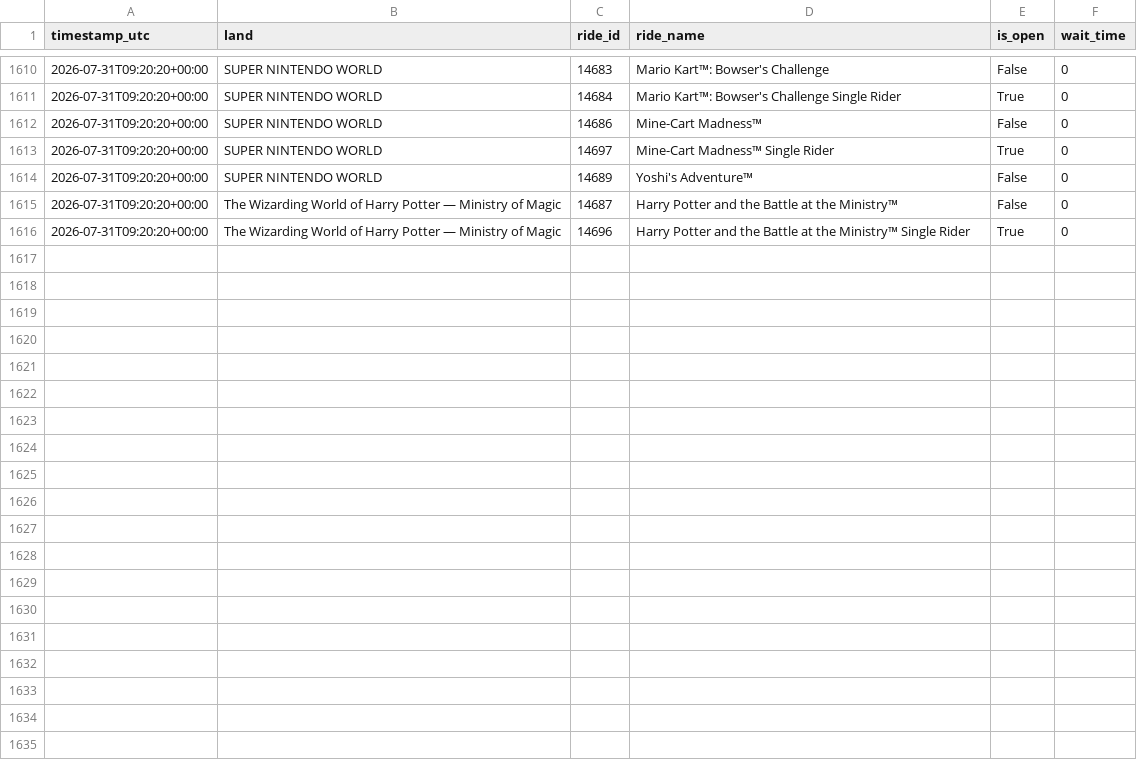
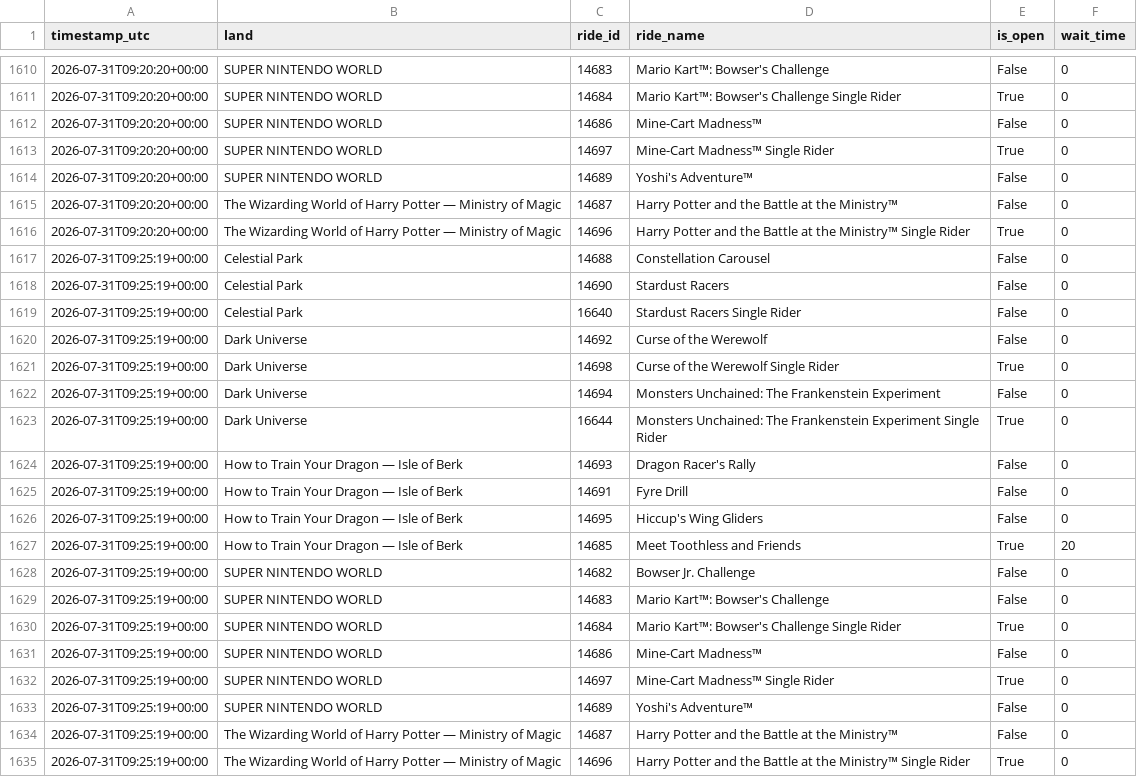
Before and after one commit to GustavoLuza/rideradar-queue-data, a CSV file: data/334.csv, drawn as a sheet; only a part is shown, gaps mark what is left out; the diff names each change by its address in the sheet, - before the commit and + after, or states it on an @@ line.

```diff
--- a/data/334.csv
+++ b/data/334.csv
+row 1617: 2026-07-31T09:25:19+00:00 | Celestial Park | 14688 | Constellation Carousel | False | 0
+row 1618: 2026-07-31T09:25:19+00:00 | Celestial Park | 14690 | Stardust Racers | False | 0
+row 1619: 2026-07-31T09:25:19+00:00 | Celestial Park | 16640 | Stardust Racers Single Rider | False | 0
+row 1620: 2026-07-31T09:25:19+00:00 | Dark Universe | 14692 | Curse of the Werewolf | False | 0
+row 1621: 2026-07-31T09:25:19+00:00 | Dark Universe | 14698 | Curse of the Werewolf Single Rider | True | 0
+row 1622: 2026-07-31T09:25:19+00:00 | Dark Universe | 14694 | Monsters Unchained: The Frankenstein Experiment | False | 0
+row 1623: 2026-07-31T09:25:19+00:00 | Dark Universe | 16644 | Monsters Unchained: The Frankenstein Experiment Single Rider | True | 0
+row 1624: 2026-07-31T09:25:19+00:00 | How to Train Your Dragon — Isle of Berk | 14693 | Dragon Racer's Rally | False | 0
+row 1625: 2026-07-31T09:25:19+00:00 | How to Train Your Dragon — Isle of Berk | 14691 | Fyre Drill | False | 0
+row 1626: 2026-07-31T09:25:19+00:00 | How to Train Your Dragon — Isle of Berk | 14695 | Hiccup's Wing Gliders | False | 0
+row 1627: 2026-07-31T09:25:19+00:00 | How to Train Your Dragon — Isle of Berk | 14685 | Meet Toothless and Friends | True | 20
+row 1628: 2026-07-31T09:25:19+00:00 | SUPER NINTENDO WORLD | 14682 | Bowser Jr. Challenge | False | 0
+row 1629: 2026-07-31T09:25:19+00:00 | SUPER NINTENDO WORLD | 14683 | Mario Kart™: Bowser's Challenge | False | 0
+row 1630: 2026-07-31T09:25:19+00:00 | SUPER NINTENDO WORLD | 14684 | Mario Kart™: Bowser's Challenge Single Rider | True | 0
+row 1631: 2026-07-31T09:25:19+00:00 | SUPER NINTENDO WORLD | 14686 | Mine-Cart Madness™ | False | 0
+row 1632: 2026-07-31T09:25:19+00:00 | SUPER NINTENDO WORLD | 14697 | Mine-Cart Madness™ Single Rider | True | 0
+row 1633: 2026-07-31T09:25:19+00:00 | SUPER NINTENDO WORLD | 14689 | Yoshi's Adventure™ | False | 0
+row 1634: 2026-07-31T09:25:19+00:00 | The Wizarding World of Harry Potter — Ministry of Magic | 14687 | Harry Potter and the Battle at the Ministry™ | False | 0
+row 1635: 2026-07-31T09:25:19+00:00 | The Wizarding World of Harry Potter — Ministry of Magic | 14696 | Harry Potter and the Battle at the Ministry™ Single Rider | True | 0
```
Also changed, not shown: data/5.csv, data/6.csv, 6 other files.
